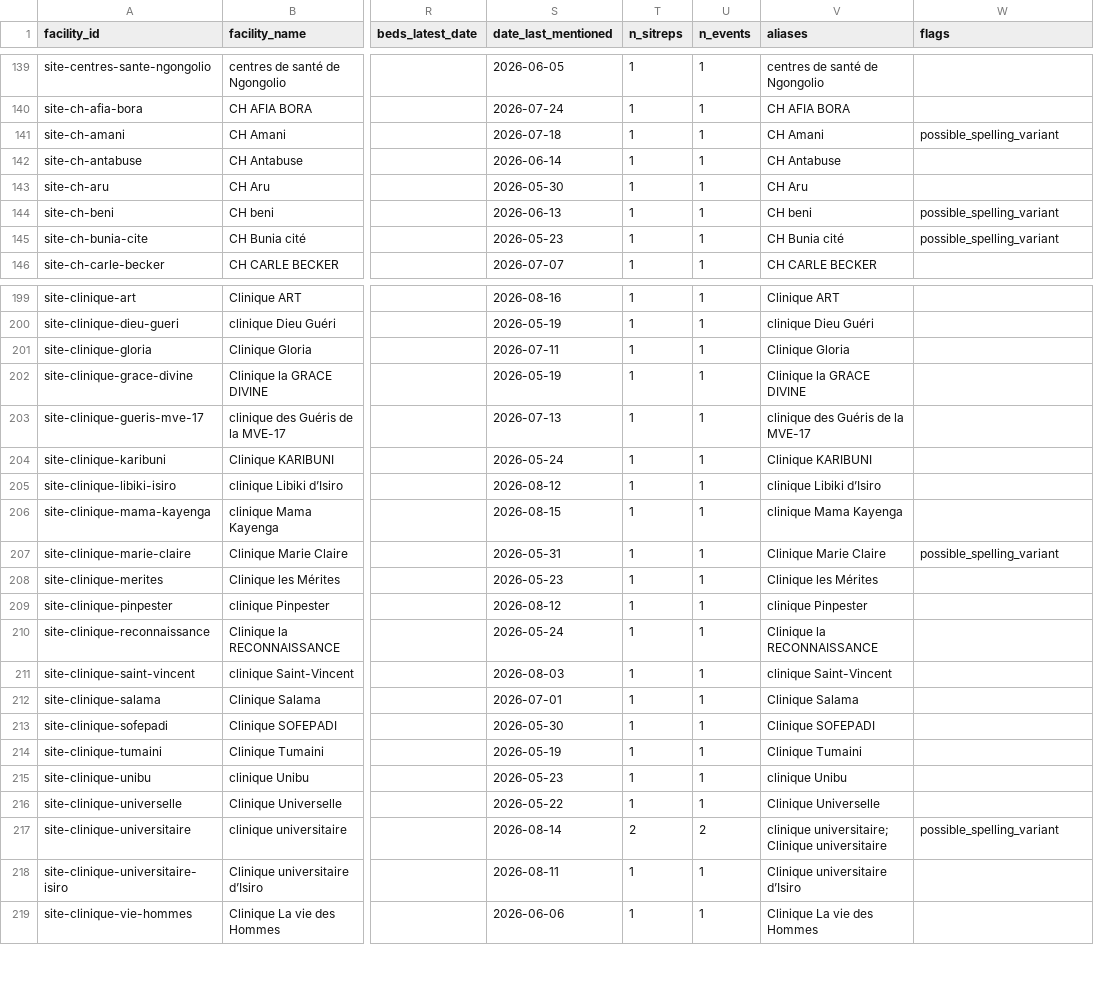
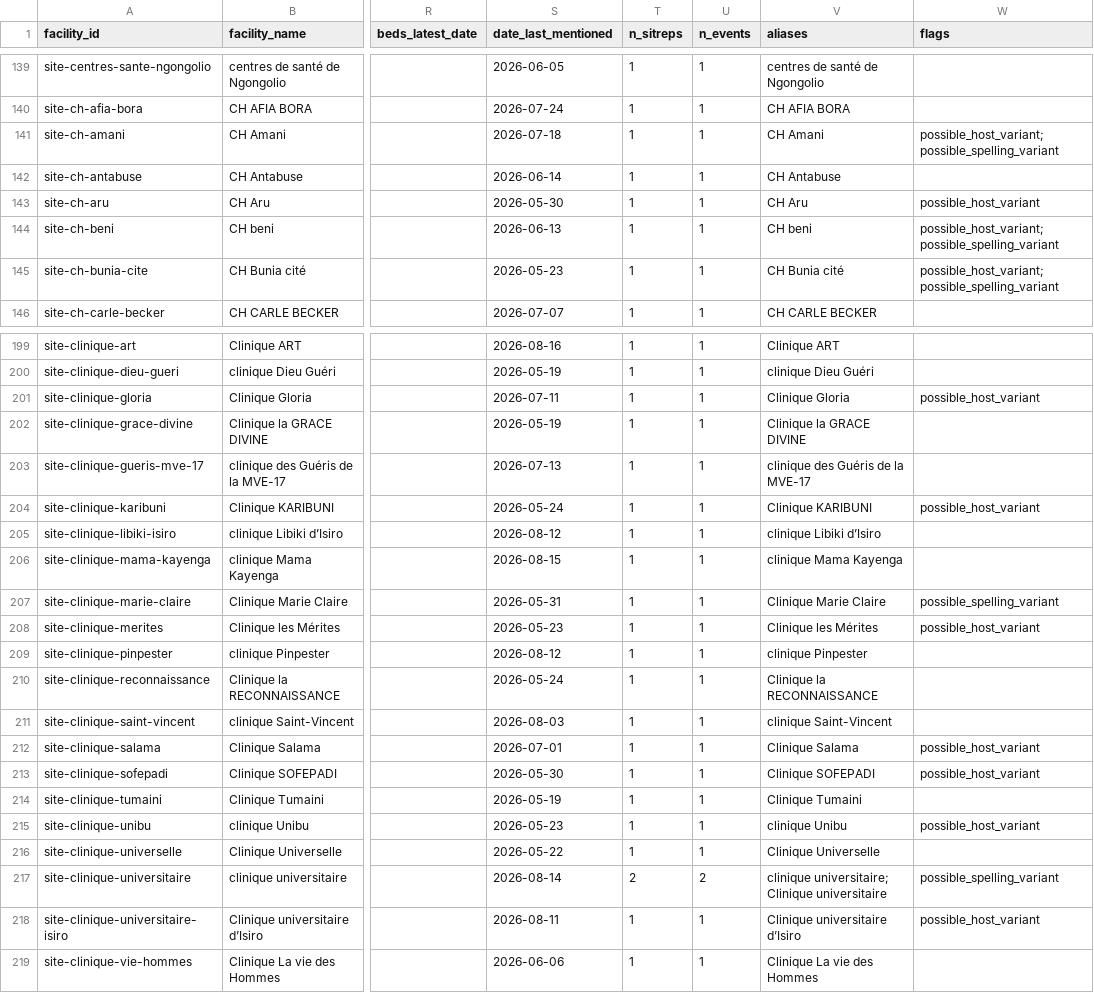
Before and after one commit to kathsherratt/bvd-capacity, a CSV file: data/facilities.csv, drawn as a sheet; only a part is shown, gaps mark what is left out; the diff covers the shown part only; the diff names each change by its address in the sheet, - before the commit and + after, or states it on an @@ line.

```diff
--- a/data/facilities.csv
+++ b/data/facilities.csv
-W141 (flags): possible_spelling_variant
+W141 (flags): possible_host_variant;possible_spelling_variant
-W143 (flags): (empty)
+W143 (flags): possible_host_variant
-W144:W145 (flags): possible_spelling_variant
+W144:W145 (flags): possible_host_variant;possible_spelling_variant
-W201 (flags): (empty)
+W201 (flags): possible_host_variant
-W204 (flags): (empty)
+W204 (flags): possible_host_variant
-W208 (flags): (empty)
+W208 (flags): possible_host_variant
-W212:W213 (flags): (empty)
+W212:W213 (flags): possible_host_variant
-W215 (flags): (empty)
+W215 (flags): possible_host_variant
-W218 (flags): (empty)
+W218 (flags): possible_host_variant
```
Also changed, not shown: 115 edited cells elsewhere in this file, 4 other files.
